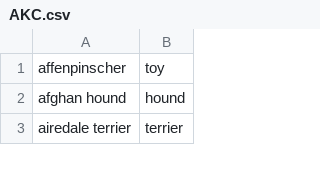
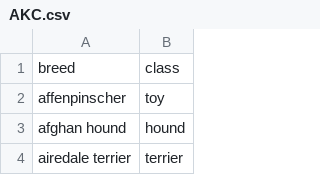
Before and after one commit to iandinwoodie/kennelclubs, a CSV file: AKC.csv, drawn as a sheet; only a part is shown.

Commit message:
added header

```diff
--- a/AKC.csv
+++ b/AKC.csv
@@ -1 +1,2 @@
+breed, class
 affenpinscher, toy
```
